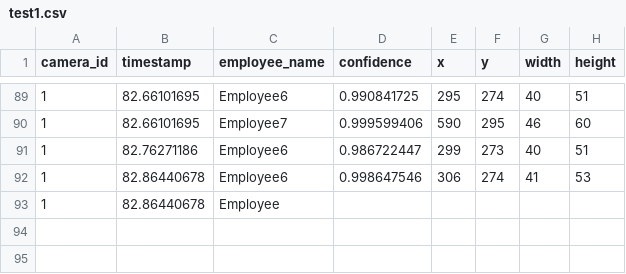
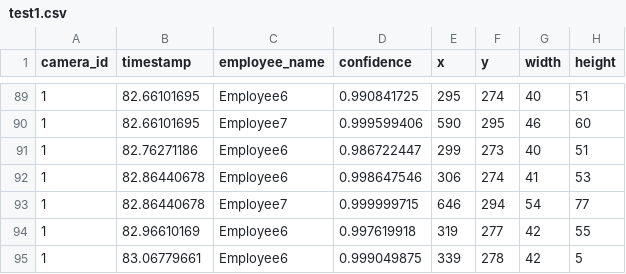
Before and after one commit to DataDynam/vision-based-attendance-system, a CSV file: Attendance_Logic_Module/test1.csv, drawn as a sheet; only a part is shown, gaps mark what is left out.

Commit message:
Fix some specs

```diff
--- a/Attendance_Logic_Module/test1.csv
+++ b/Attendance_Logic_Module/test1.csv
@@ -92,2 +92,4 @@ camera_id,timestamp,employee_name,confidence,x,y,width,height
 1,82.86440678,Employee6,0.998647546,306,274,41,53
-1,82.86440678,Employee
+1,82.86440678,Employee7,0.999999715,646,294,54,77
+1,82.96610169,Employee6,0.997619918,319,277,42,55
+1,83.06779661,Employee6,0.999049875,339,278,42,5
```
